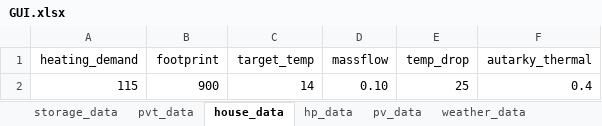
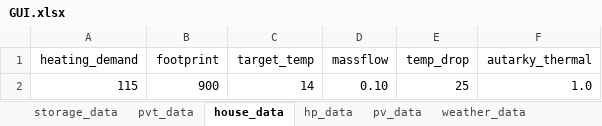
Before and after one commit to EdwardJamesLucas/Energy-Balance-Model, an Excel workbook: GUI.xlsx, sheet house_data, drawn as a sheet; values as stored, in another font and other column widths than the file's, no borders; the diff names each change by its address in the sheet, - before the commit and + after, or states it on an @@ line.

```diff
--- a/GUI.xlsx (sheet house_data)
+++ b/GUI.xlsx (sheet house_data)
-F2 (autarky_thermal): 0.4
+F2 (autarky_thermal): 1.0
```
Also changed, not shown: sheet hp_data, 2 other files.
